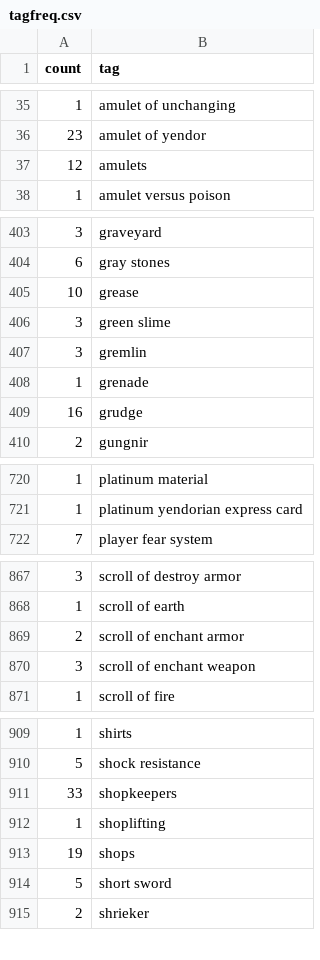
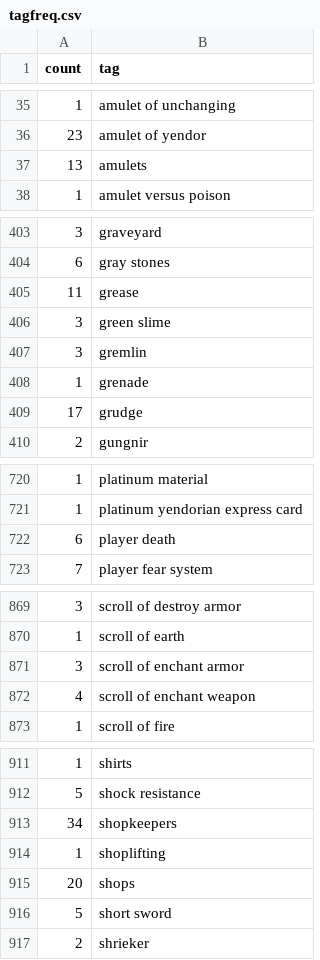
Before and after one commit to nethack-yanis/nethack-yanis.github.io, a CSV file: _data/tagfreq.csv, drawn as a sheet; only a part is shown, gaps mark what is left out; the diff covers the shown part only.

Commit message:
Tag rename: "death" to "player death"
There's lots of sorts of death; disambiguate this one. (All the ideas
tagged "death" referred to end-of-game player death).

```diff
--- a/_data/tagfreq.csv
+++ b/_data/tagfreq.csv
@@ -36,3 +36,3 @@ count,tag
 23,amulet of yendor
-12,amulets
+13,amulets
 1,amulet versus poison
@@ -404,3 +404,3 @@ count,tag
 6,gray stones
-10,grease
+11,grease
 3,green slime
@@ -408,3 +408,3 @@ count,tag
 1,grenade
-16,grudge
+17,grudge
 2,gungnir
@@ -721,2 +721,3 @@ count,tag
 1,platinum yendorian express card
+6,player death
 7,player fear system
@@ -868,4 +870,4 @@ count,tag
 1,scroll of earth
-2,scroll of enchant armor
-3,scroll of enchant weapon
+3,scroll of enchant armor
+4,scroll of enchant weapon
 1,scroll of fire
@@ -910,5 +912,5 @@ count,tag
 5,shock resistance
-33,shopkeepers
+34,shopkeepers
 1,shoplifting
-19,shops
+20,shops
 5,short sword
```
Also changed, not shown: 2 added rows, 1 removed row and 25 edited cells elsewhere in this file, 7 other files.
